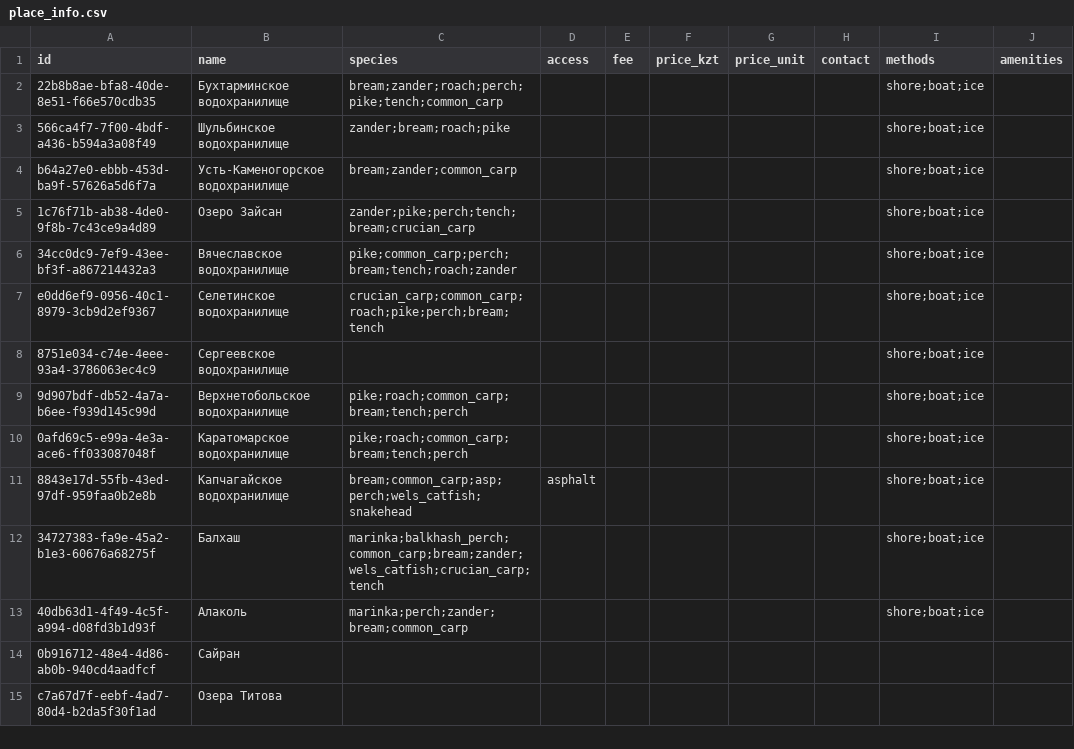
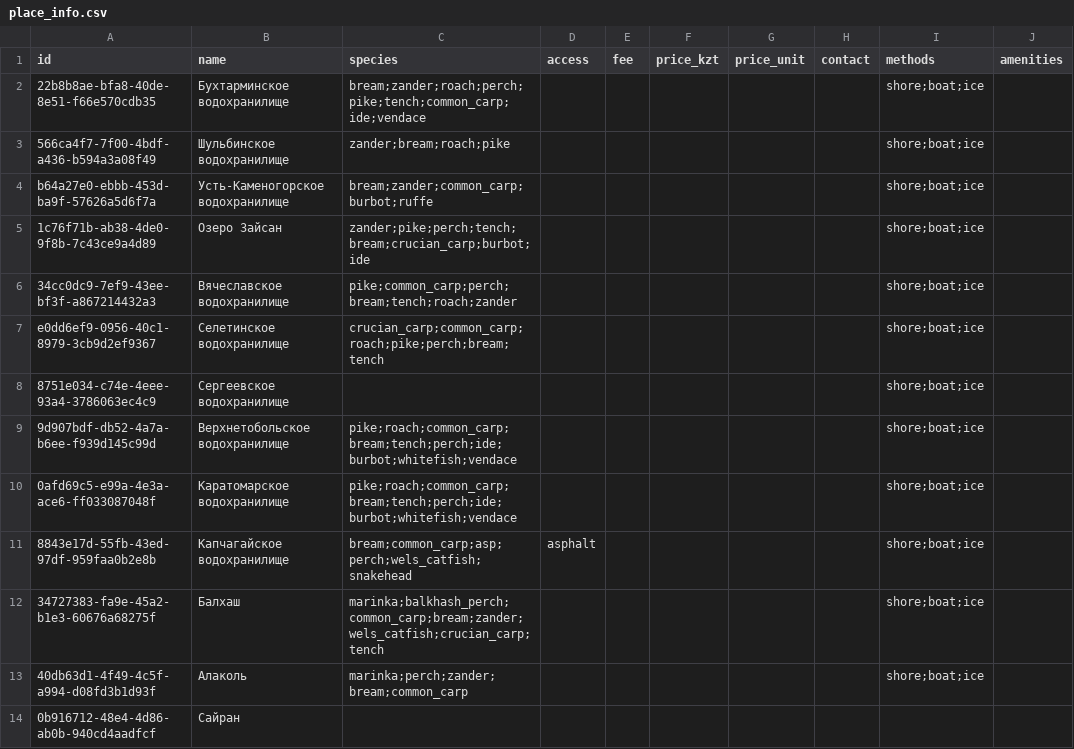
Before and after one commit to dkicekeeper/Dalada, a CSV file: supabase/data/places/place_info.csv, drawn as a sheet; only a part is shown; the shorter side is filled out with more unchanged rows; the diff names each change by its address in the sheet, - before the commit and + after, or states it on an @@ line.

```diff
--- a/supabase/data/places/place_info.csv
+++ b/supabase/data/places/place_info.csv
-C2 (species): bream;zander;roach;perch;pike;tench;common_carp
+C2 (species): bream;zander;roach;perch;pike;tench;common_carp;ide;vendace
-C4 (species): bream;zander;common_carp
+C4 (species): bream;zander;common_carp;burbot;ruffe
-C5 (species): zander;pike;perch;tench;bream;crucian_carp
+C5 (species): zander;pike;perch;tench;bream;crucian_carp;burbot;ide
-C9:C10 (species): pike;roach;common_carp;bream;tench;perch
+C9:C10 (species): pike;roach;common_carp;bream;tench;perch;ide;burbot;whitefish;vendace
```
Also changed, not shown: 5 other files.
